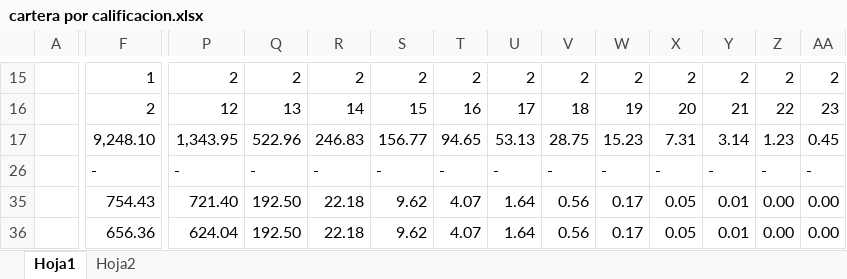
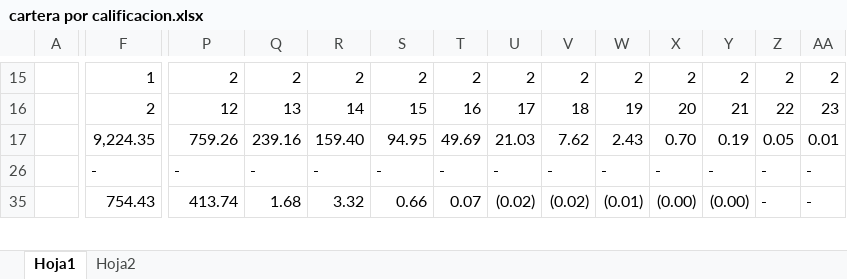
Before and after one commit to JavierGarciaD/banking, an Excel workbook: data/cartera por calificacion.xlsx, sheet Hoja1, drawn as a sheet; only a part is shown, gaps mark what is left out; values as stored, in another font and other column widths than the file's, no cell formats; removed rows and columns are numbered as before the commit, all else as after; rows hold the shown columns only; the diff covers the shown part only; the diff names each change by its address in the sheet, - before the commit and + after, or states it on an @@ line.

```diff
--- a/data/cartera por calificacion.xlsx (sheet Hoja1)
+++ b/data/cartera por calificacion.xlsx (sheet Hoja1)
-F17: 9,248.10
+F17: 9,224.35
-P17: 1,343.95
+P17: 759.26
-Q17: 522.96
+Q17: 239.16
-R17: 246.83
+R17: 159.40
-S17: 156.77
+S17: 94.95
-T17: 94.65
+T17: 49.69
-U17: 53.13
+U17: 21.03
-V17: 28.75
+V17: 7.62
-W17: 15.23
+W17: 2.43
-X17: 7.31
+X17: 0.70
-Y17: 3.14
+Y17: 0.19
-Z17: 1.23
+Z17: 0.05
-AA17: 0.45
+AA17: 0.01
-P35: 721.40
+P35: 413.74
-Q35: 192.50
+Q35: 1.68
-R35: 22.18
+R35: 3.32
-S35: 9.62
+S35: 0.66
-T35: 4.07
+T35: 0.07
-U35: 1.64
+U35: (0.02)
-V35: 0.56
+V35: (0.02)
-W35: 0.17
+W35: (0.01)
-X35: 0.05
+X35: (0.00)
-Y35: 0.01
+Y35: (0.00)
-Z35: 0.00
+Z35: -
-AA35: 0.00
+AA35: -
-row 36:  | 656.36 | 624.04 | 192.50 | 22.18 | 9.62 | 4.07 | 1.64 | 0.56 | 0.17 | 0.05 | 0.01 | 0.00 | 0.00
```
Also changed, not shown: 16 added rows, 7 removed rows, 8 hidden or unhidden rows, 282 edited cells and merged cells elsewhere in this sheet, cell formats, formulas that keep their value, hidden cells, 5 other files.
